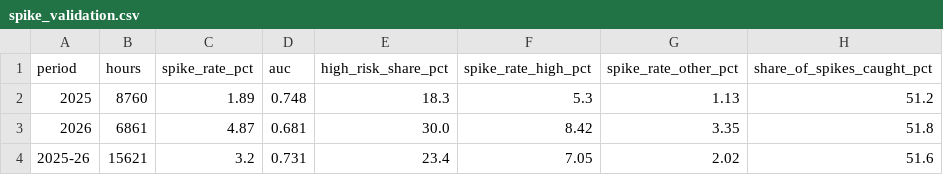
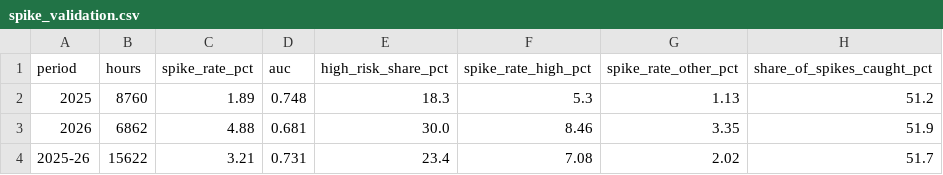
Before and after one commit to RendellRich/maya-forecasting-v2, a CSV file: app/data/spike_validation.csv, drawn as a sheet.

```diff
--- a/app/data/spike_validation.csv
+++ b/app/data/spike_validation.csv
@@ -2,3 +2,3 @@ period,hours,spike_rate_pct,auc,high_risk_share_pct,spike_rate_high_pct,spike_ra
 2025,8760,1.89,0.748,18.3,5.3,1.13,51.2
-2026,6861,4.87,0.681,30.0,8.42,3.35,51.8
-2025-26,15621,3.2,0.731,23.4,7.05,2.02,51.6
+2026,6862,4.88,0.681,30.0,8.46,3.35,51.9
+2025-26,15622,3.21,0.731,23.4,7.08,2.02,51.7
```
Also changed, not shown: app/data/strategy_results.csv, live/drivers.csv, 9 other files.
